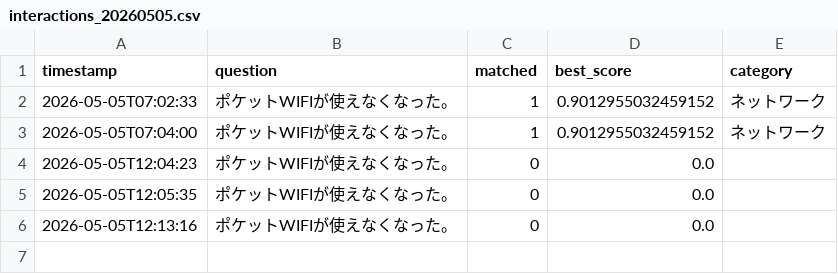
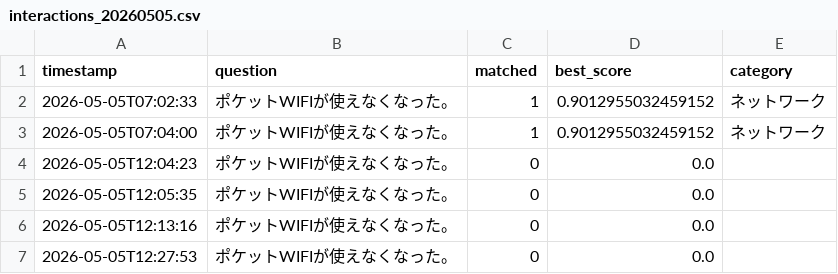
Before and after one commit to Hisa888/helpdesk_ai, a CSV file: streamlit_data/logs/interactions_20260505.csv, drawn as a sheet.

Commit message:
Update log: logs/interactions_20260505.csv

```diff
--- a/streamlit_data/logs/interactions_20260505.csv
+++ b/streamlit_data/logs/interactions_20260505.csv
@@ -6 +6,2 @@ timestamp,question,matched,best_score,category
 2026-05-05T12:13:16,ポケットWIFIが使えなくなった。,0,0.0,
+2026-05-05T12:27:53,ポケットWIFIが使えなくなった。,0,0.0,
```
